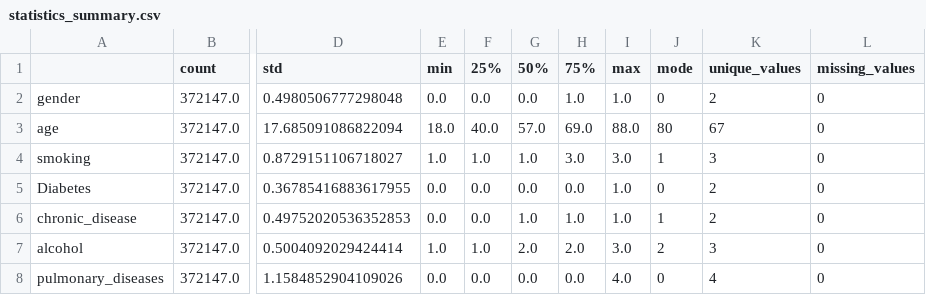
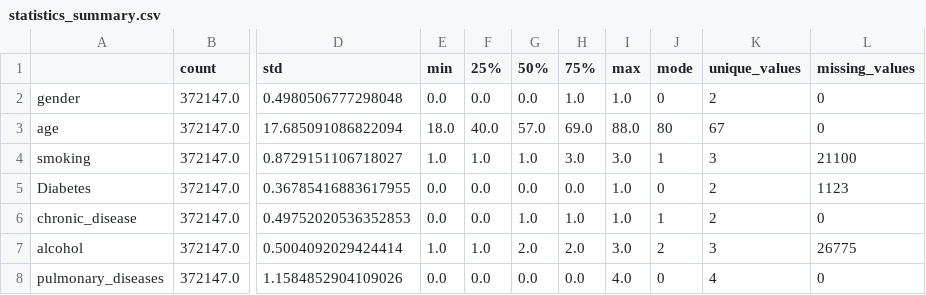
Before and after one commit to AnastasiaRes/Respiratory-Risk-Patterns-RRP, a CSV file: results/statistics_summary.csv, drawn as a sheet; only a part is shown, gaps mark what is left out; the diff names each change by its address in the sheet, - before the commit and + after, or states it on an @@ line.

Commit message:
Update metrics information

```diff
--- a/results/statistics_summary.csv
+++ b/results/statistics_summary.csv
-L4 (missing_values): 0
+L4 (missing_values): 21100
-L5 (missing_values): 0
+L5 (missing_values): 1123
-L7 (missing_values): 0
+L7 (missing_values): 26775
```
